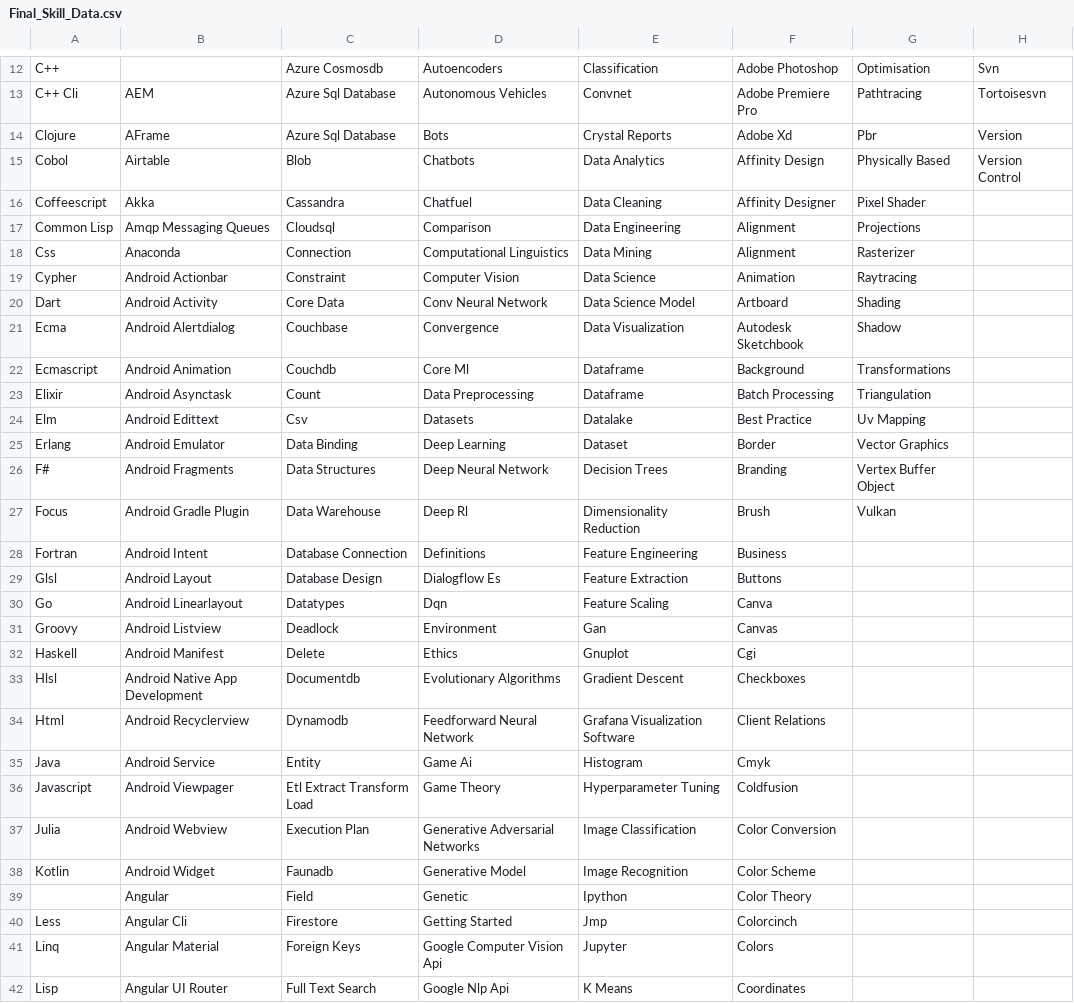
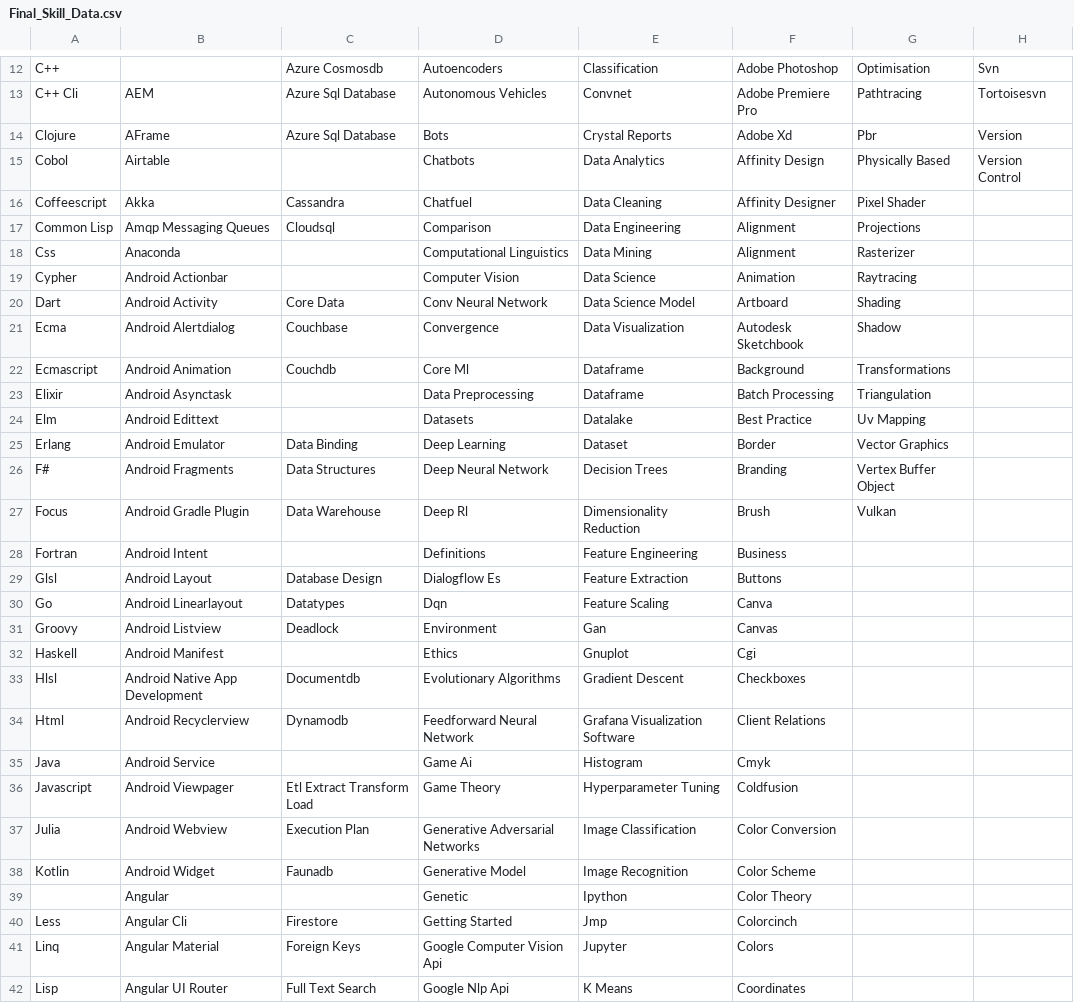
Before and after one commit to ldtalent/rk-scraping-skills, a CSV file: Final_Skill_Data.csv, drawn as a sheet; only a part is shown, gaps mark what is left out; the diff covers the shown part only; the diff names each change by its address in the sheet, - before the commit and + after, or states it on an @@ line.

```diff
--- a/Final_Skill_Data.csv
+++ b/Final_Skill_Data.csv
-C15: Blob
+C15: (empty)
-C18: Connection
+C18: (empty)
-C19: Constraint
+C19: (empty)
-C23: Count
+C23: (empty)
-C24: Csv
+C24: (empty)
-C28: Database Connection
+C28: (empty)
-C32: Delete
+C32: (empty)
-C35: Entity
+C35: (empty)
-C39: Field
+C39: (empty)
```
Also changed, not shown: 101 edited cells elsewhere in this file.
